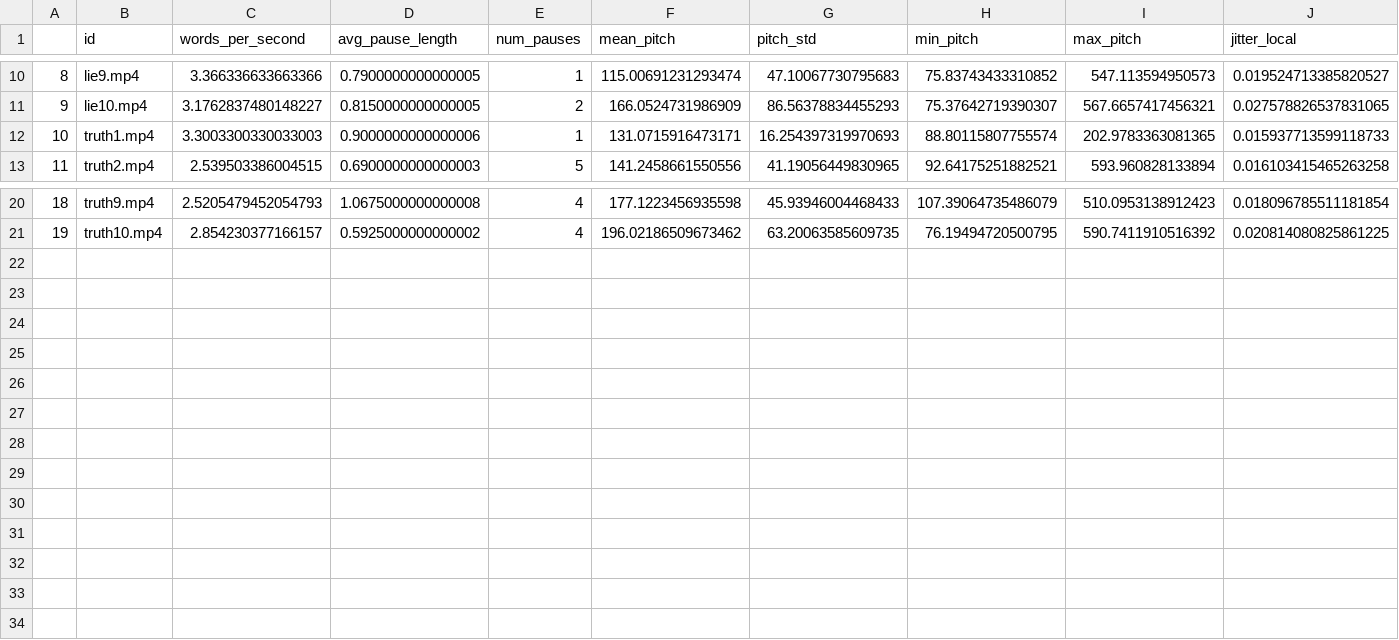
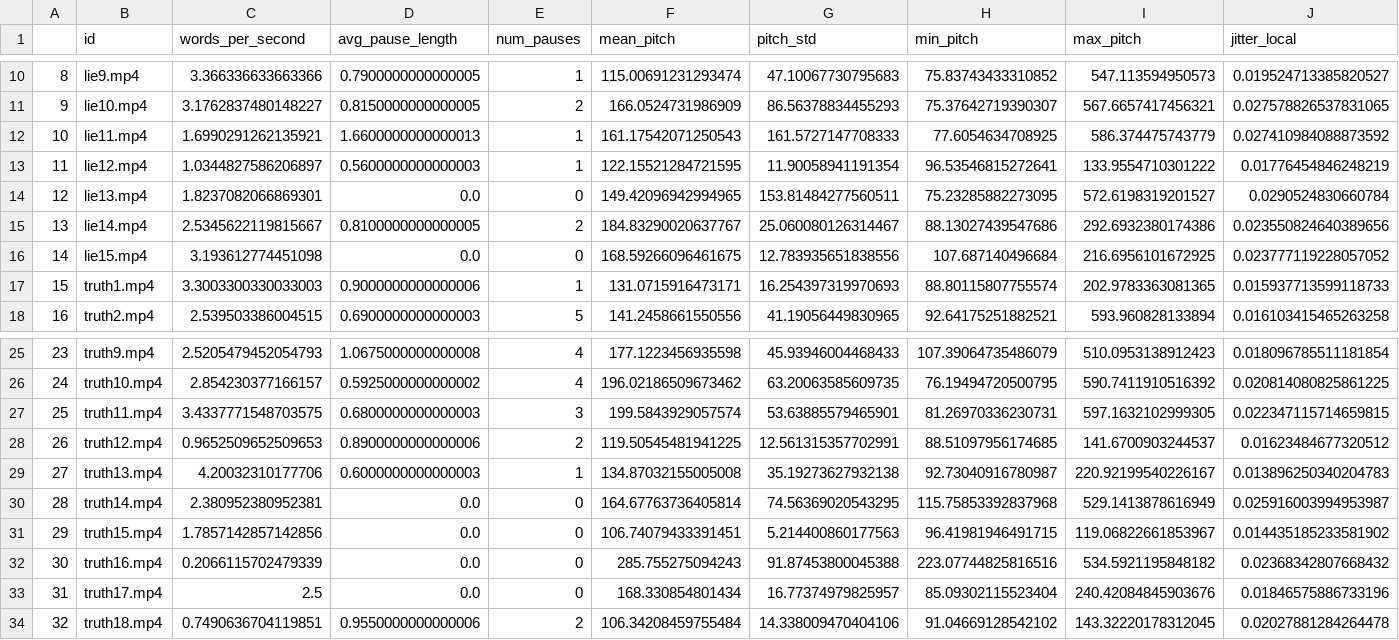
Before and after one commit to rreddy04/460J-Final-Project-Lie-Detector, a CSV file: testaudiodata.csv, drawn as a sheet; only a part is shown, gaps mark what is left out; addresses are those after the commit; rows hold the shown columns only; the diff names each change by its address in the sheet, - before the commit and + after, or states it on an @@ line.

```diff
--- a/testaudiodata.csv
+++ b/testaudiodata.csv
+row 12: 10 | lie11.mp4 | 1.6990291262135921 | 1.6600000000000013 | 1 | 161.17542071250543 | 161.5727147708333 | 77.6054634708925 | 586.374475743779 | 0.027410984088873592
+row 13: 11 | lie12.mp4 | 1.0344827586206897 | 0.5600000000000003 | 1 | 122.15521284721595 | 11.90058941191354 | 96.53546815272641 | 133.9554710301222 | 0.01776454846248219
+row 14: 12 | lie13.mp4 | 1.8237082066869301 | 0.0 | 0 | 149.42096942994965 | 153.81484277560511 | 75.23285882273095 | 572.6198319201527 | 0.0290524830660784
+row 15: 13 | lie14.mp4 | 2.5345622119815667 | 0.8100000000000005 | 2 | 184.83290020637767 | 25.060080126314467 | 88.13027439547686 | 292.6932380174386 | 0.023550824640389656
+row 16: 14 | lie15.mp4 | 3.193612774451098 | 0.0 | 0 | 168.59266096461675 | 12.783935651838556 | 107.687140496684 | 216.6956101672925 | 0.023777119228057052
@@ column A renumbered between rows 17 and 26 @@
+row 27: 25 | truth11.mp4 | 3.4337771548703575 | 0.6800000000000003 | 3 | 199.5843929057574 | 53.63885579465901 | 81.26970336230731 | 597.1632102999305 | 0.022347115714659815
+row 28: 26 | truth12.mp4 | 0.9652509652509653 | 0.8900000000000006 | 2 | 119.50545481941225 | 12.561315357702991 | 88.51097956174685 | 141.6700903244537 | 0.01623484677320512
+row 29: 27 | truth13.mp4 | 4.20032310177706 | 0.6000000000000003 | 1 | 134.87032155005008 | 35.19273627932138 | 92.73040916780987 | 220.92199540226167 | 0.013896250340204783
+row 30: 28 | truth14.mp4 | 2.380952380952381 | 0.0 | 0 | 164.67763736405814 | 74.56369020543295 | 115.75853392837968 | 529.1413878616949 | 0.025916003994953987
+row 31: 29 | truth15.mp4 | 1.7857142857142856 | 0.0 | 0 | 106.74079433391451 | 5.214400860177563 | 96.41981946491715 | 119.06822661853967 | 0.014435185233581902
+row 32: 30 | truth16.mp4 | 0.2066115702479339 | 0.0 | 0 | 285.755275094243 | 91.87453800045388 | 223.07744825816516 | 534.5921195848182 | 0.02368342807668432
+row 33: 31 | truth17.mp4 | 2.5 | 0.0 | 0 | 168.330854801434 | 16.77374979825957 | 85.09302115523404 | 240.42084845903676 | 0.01846575886733196
+row 34: 32 | truth18.mp4 | 0.7490636704119851 | 0.9550000000000006 | 2 | 106.34208459755484 | 14.338009470404106 | 91.04669128542102 | 143.32220178312045 | 0.02027881284264478
```
Also changed, not shown: testset/Annotation/All_Gestures_Deceptive and Truthful.csv, 17 other files.
